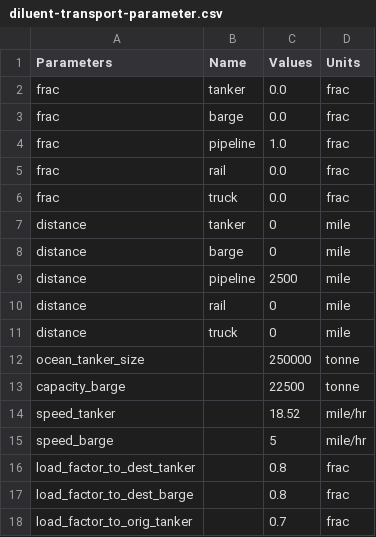
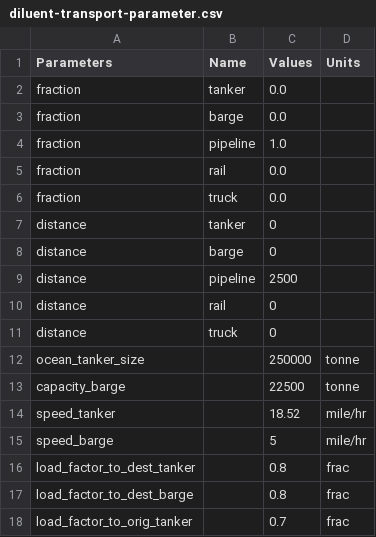
Before and after one commit to msmasnadi/OPGEEv4, a CSV file: opgee/tables/diluent-transport-parameter.csv, drawn as a sheet; only a part is shown.

```diff
--- a/opgee/tables/diluent-transport-parameter.csv
+++ b/opgee/tables/diluent-transport-parameter.csv
@@ -1,12 +1,12 @@
 Parameters,Name,Values,Units
-frac,tanker,0.0,frac
-frac,barge,0.0,frac
-frac,pipeline,1.0,frac
-frac,rail,0.0,frac
-frac,truck,0.0,frac
-distance,tanker,0,mile
-distance,barge,0,mile
-distance,pipeline,2500,mile
-distance,rail,0,mile
-distance,truck,0,mile
+fraction,tanker,0.0,
+fraction,barge,0.0,
+fraction,pipeline,1.0,
+fraction,rail,0.0,
+fraction,truck,0.0,
+distance,tanker,0,
+distance,barge,0,
+distance,pipeline,2500,
+distance,rail,0,
+distance,truck,0,
 ocean_tanker_size,,250000,tonne
```
Also changed, not shown: 6 other files.
